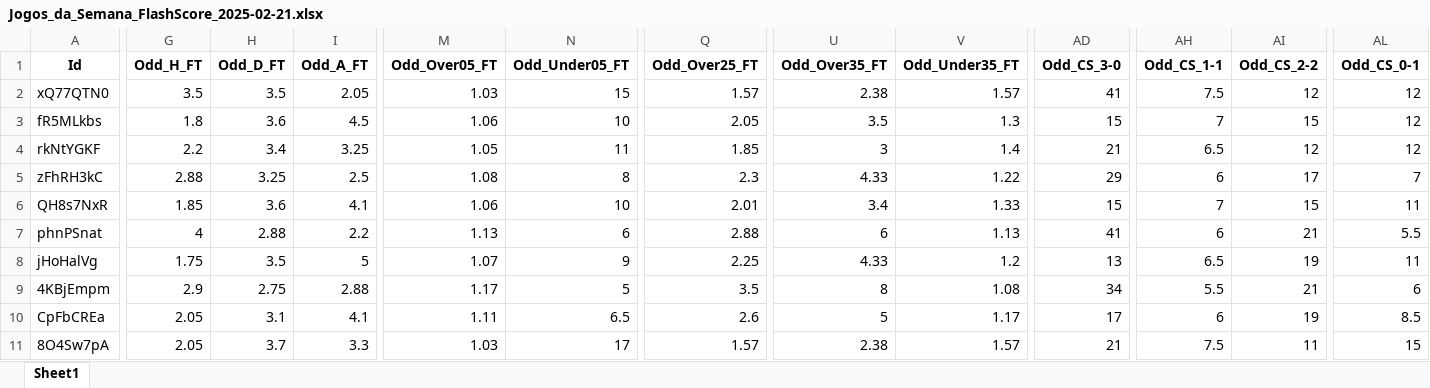
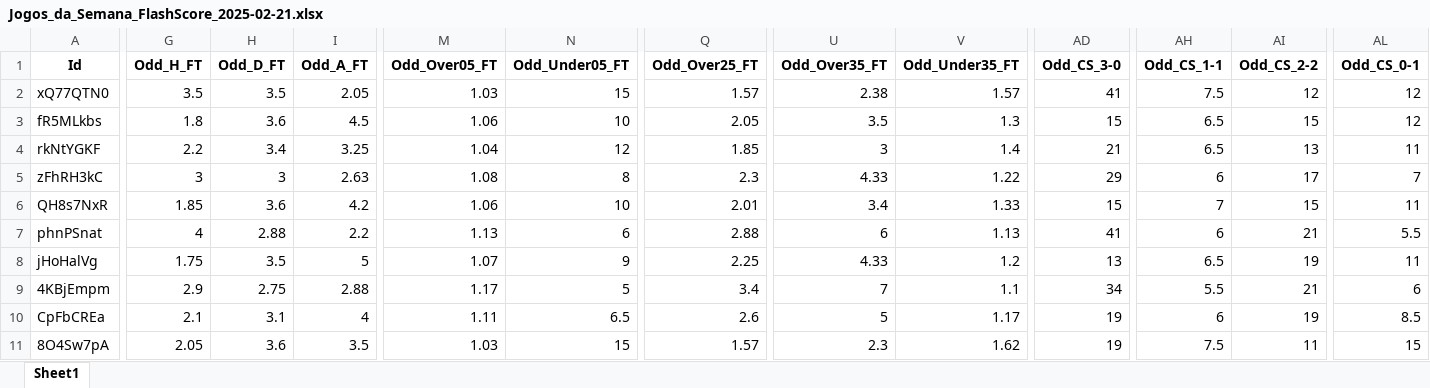
Before and after one commit to mtprado88/jogos_full, an Excel workbook: Jogos_da_Semana_FlashScore_2025-02-21.xlsx, sheet Sheet1, drawn as a sheet; only a part is shown, gaps mark what is left out; values as stored, in another font and other column widths than the file's, no borders; the diff covers the shown part only; the diff names each change by its address in the sheet, - before the commit and + after, or states it on an @@ line.

```diff
--- a/Jogos_da_Semana_FlashScore_2025-02-21.xlsx (sheet Sheet1)
+++ b/Jogos_da_Semana_FlashScore_2025-02-21.xlsx (sheet Sheet1)
-AH3 (Odd_CS_1-1): 7
+AH3 (Odd_CS_1-1): 6.5
-M4 (Odd_Over05_FT): 1.05
+M4 (Odd_Over05_FT): 1.04
-N4 (Odd_Under05_FT): 11
+N4 (Odd_Under05_FT): 12
-AI4 (Odd_CS_2-2): 12
+AI4 (Odd_CS_2-2): 13
-AL4 (Odd_CS_0-1): 12
+AL4 (Odd_CS_0-1): 11
-G5 (Odd_H_FT): 2.88
+G5 (Odd_H_FT): 3
-H5 (Odd_D_FT): 3.25
+H5 (Odd_D_FT): 3
-I5 (Odd_A_FT): 2.5
+I5 (Odd_A_FT): 2.63
-I6 (Odd_A_FT): 4.1
+I6 (Odd_A_FT): 4.2
-Q9 (Odd_Over25_FT): 3.5
+Q9 (Odd_Over25_FT): 3.4
-U9 (Odd_Over35_FT): 8
+U9 (Odd_Over35_FT): 7
-V9 (Odd_Under35_FT): 1.08
+V9 (Odd_Under35_FT): 1.1
-G10 (Odd_H_FT): 2.05
+G10 (Odd_H_FT): 2.1
-I10 (Odd_A_FT): 4.1
+I10 (Odd_A_FT): 4
-AD10 (Odd_CS_3-0): 17
+AD10 (Odd_CS_3-0): 19
-H11 (Odd_D_FT): 3.7
+H11 (Odd_D_FT): 3.6
-I11 (Odd_A_FT): 3.3
+I11 (Odd_A_FT): 3.5
-N11 (Odd_Under05_FT): 17
+N11 (Odd_Under05_FT): 15
-U11 (Odd_Over35_FT): 2.38
+U11 (Odd_Over35_FT): 2.3
-V11 (Odd_Under35_FT): 1.57
+V11 (Odd_Under35_FT): 1.62
-AD11 (Odd_CS_3-0): 21
+AD11 (Odd_CS_3-0): 19
```
Also changed, not shown: 421 edited cells elsewhere in this sheet.
